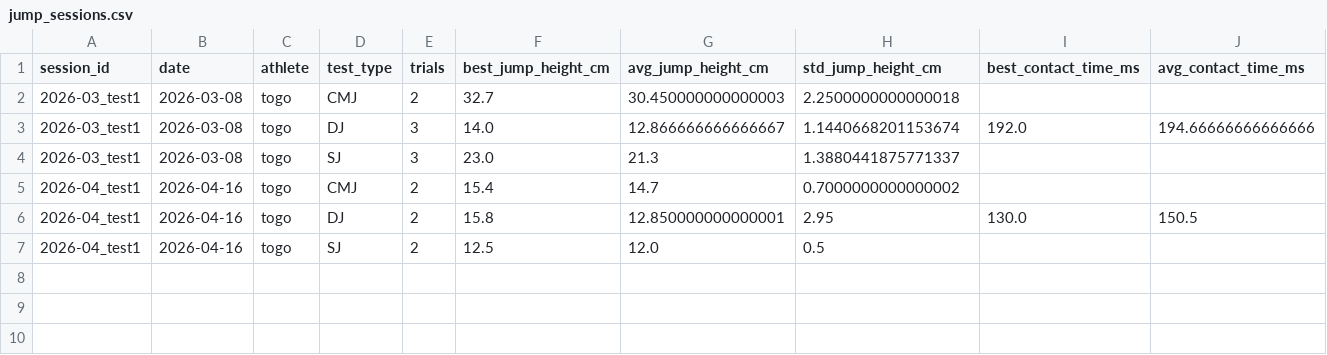
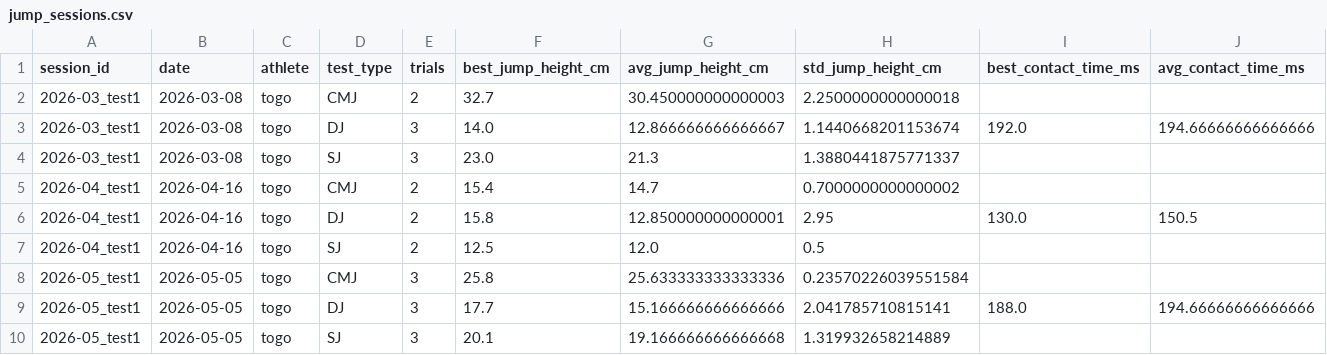
Before and after one commit to jera-takanabe/Togo-physical-training, a CSV file: data/processed/jump_sessions.csv, drawn as a sheet; only a part is shown; rows hold the shown columns only; the diff names each change by its address in the sheet, - before the commit and + after, or states it on an @@ line.

```diff
--- a/data/processed/jump_sessions.csv
+++ b/data/processed/jump_sessions.csv
+row 8: 2026-05_test1 | 2026-05-05 | togo | CMJ | 3 | 25.8 | 25.633333333333336 | 0.23570226039551584
+row 9: 2026-05_test1 | 2026-05-05 | togo | DJ | 3 | 17.7 | 15.166666666666666 | 2.041785710815141 | 188.0 | 194.66666666666666
+row 10: 2026-05_test1 | 2026-05-05 | togo | SJ | 3 | 20.1 | 19.166666666666668 | 1.319932658214889
```
Also changed, not shown: data/analysis/test_scores.csv, data/raw/horizontal_tests_raw.csv, 21 other files.
